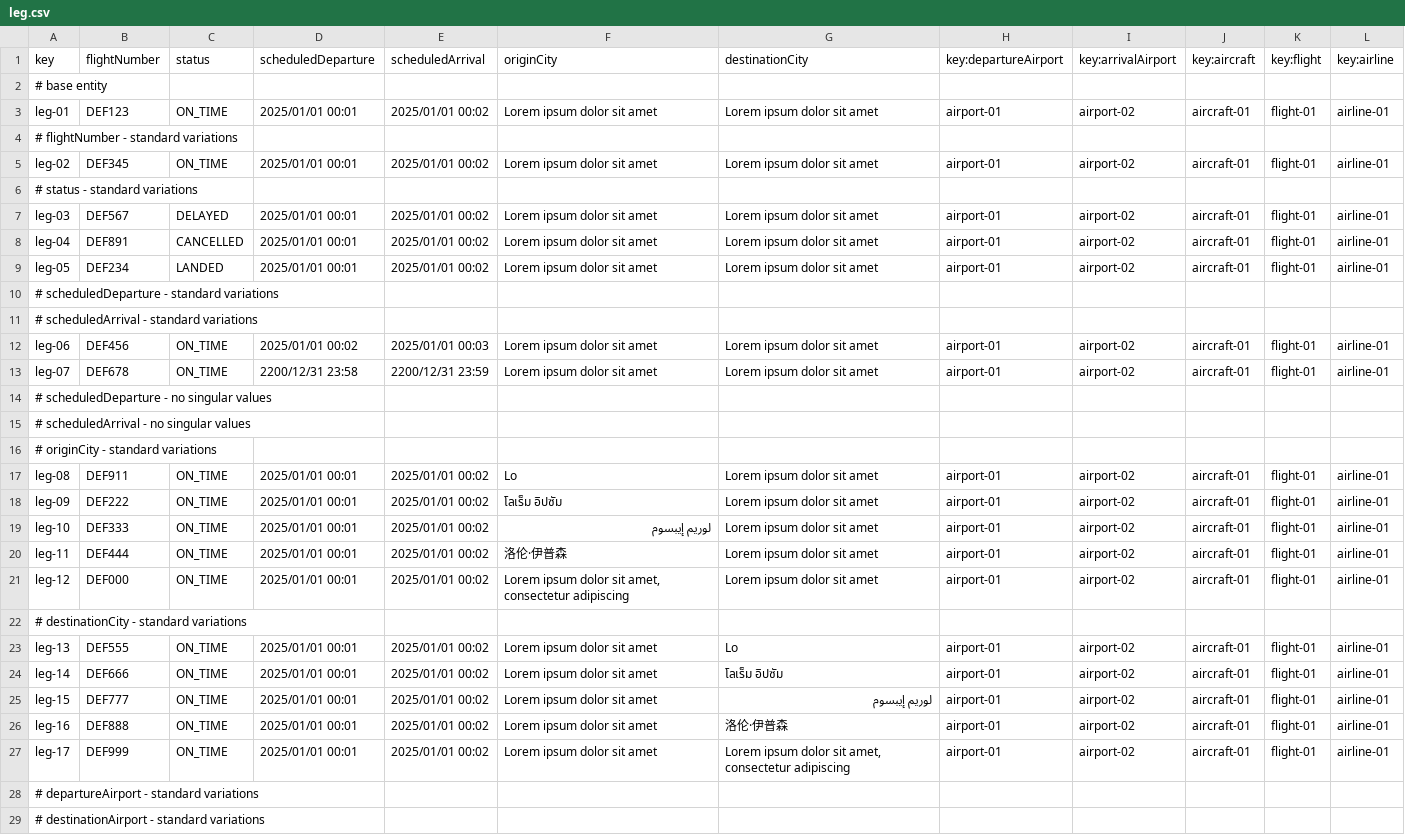
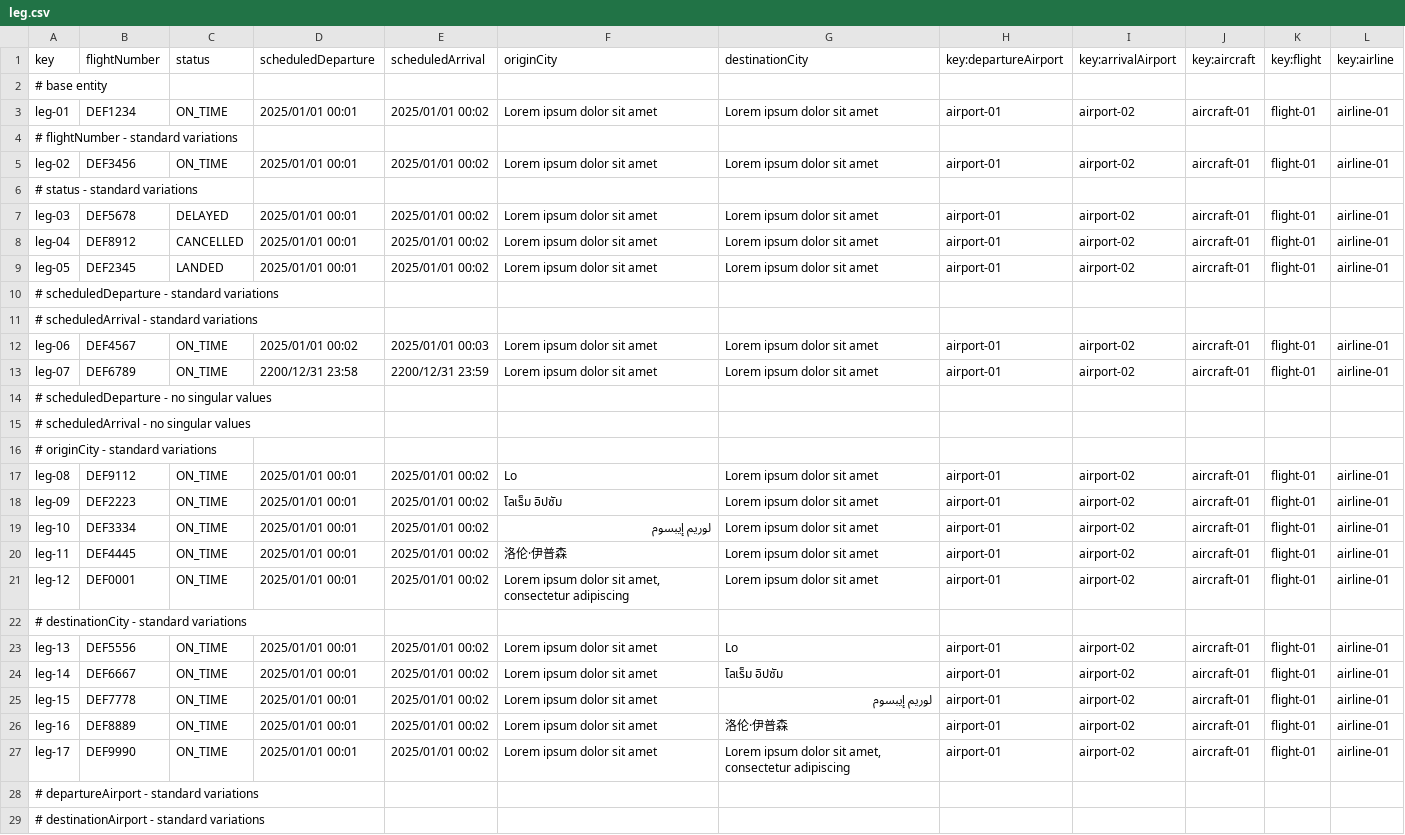
Before and after one commit to DP2-2025-C1-040/Acme-ANS, a CSV file: src/main/resources/WEB-INF/data/sample/leg.csv, drawn as a sheet; only a part is shown; the diff names each change by its address in the sheet, - before the commit and + after, or states it on an @@ line.

Commit message:
FlightNumberValidator and PromoCodeValidator fixed, updated sample data

```diff
--- a/src/main/resources/WEB-INF/data/sample/leg.csv
+++ b/src/main/resources/WEB-INF/data/sample/leg.csv
-B3 (flightNumber): DEF123
+B3 (flightNumber): DEF1234
-B5 (flightNumber): DEF345
+B5 (flightNumber): DEF3456
-B7 (flightNumber): DEF567
+B7 (flightNumber): DEF5678
-B8 (flightNumber): DEF891
+B8 (flightNumber): DEF8912
-B9 (flightNumber): DEF234
+B9 (flightNumber): DEF2345
-B12 (flightNumber): DEF456
+B12 (flightNumber): DEF4567
-B13 (flightNumber): DEF678
+B13 (flightNumber): DEF6789
-B17 (flightNumber): DEF911
+B17 (flightNumber): DEF9112
-B18 (flightNumber): DEF222
+B18 (flightNumber): DEF2223
-B19 (flightNumber): DEF333
+B19 (flightNumber): DEF3334
-B20 (flightNumber): DEF444
+B20 (flightNumber): DEF4445
-B21 (flightNumber): DEF000
+B21 (flightNumber): DEF0001
-B23 (flightNumber): DEF555
+B23 (flightNumber): DEF5556
-B24 (flightNumber): DEF666
+B24 (flightNumber): DEF6667
-B25 (flightNumber): DEF777
+B25 (flightNumber): DEF7778
-B26 (flightNumber): DEF888
+B26 (flightNumber): DEF8889
-B27 (flightNumber): DEF999
+B27 (flightNumber): DEF9990
```
Also changed, not shown: 7 other files.
